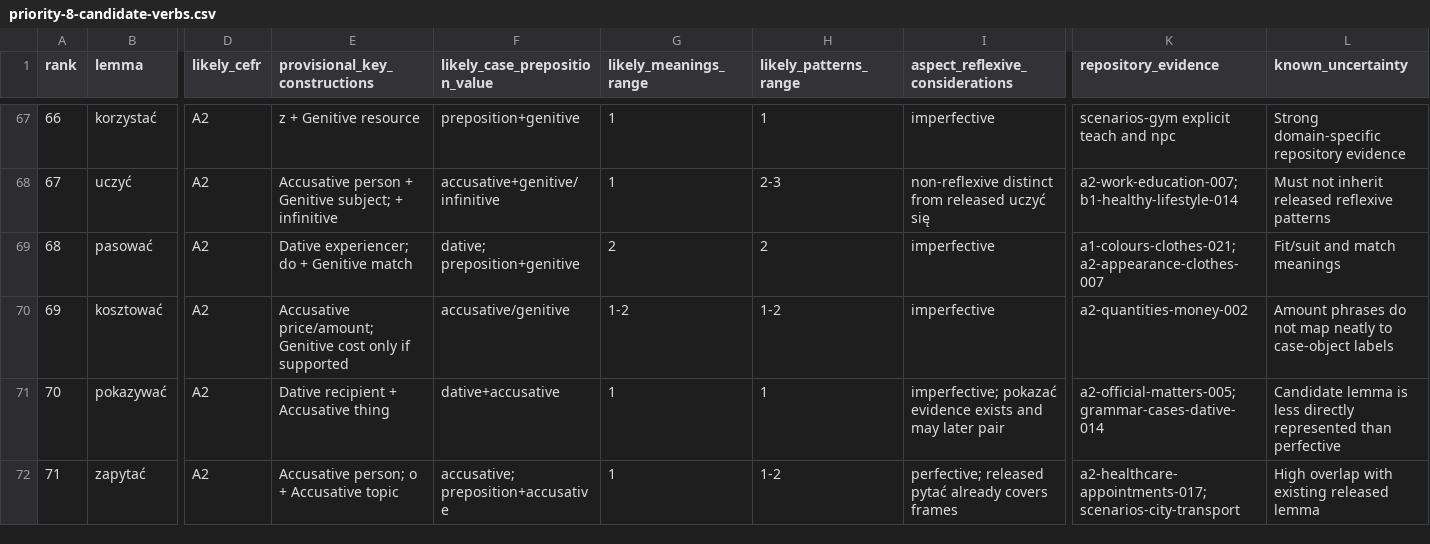
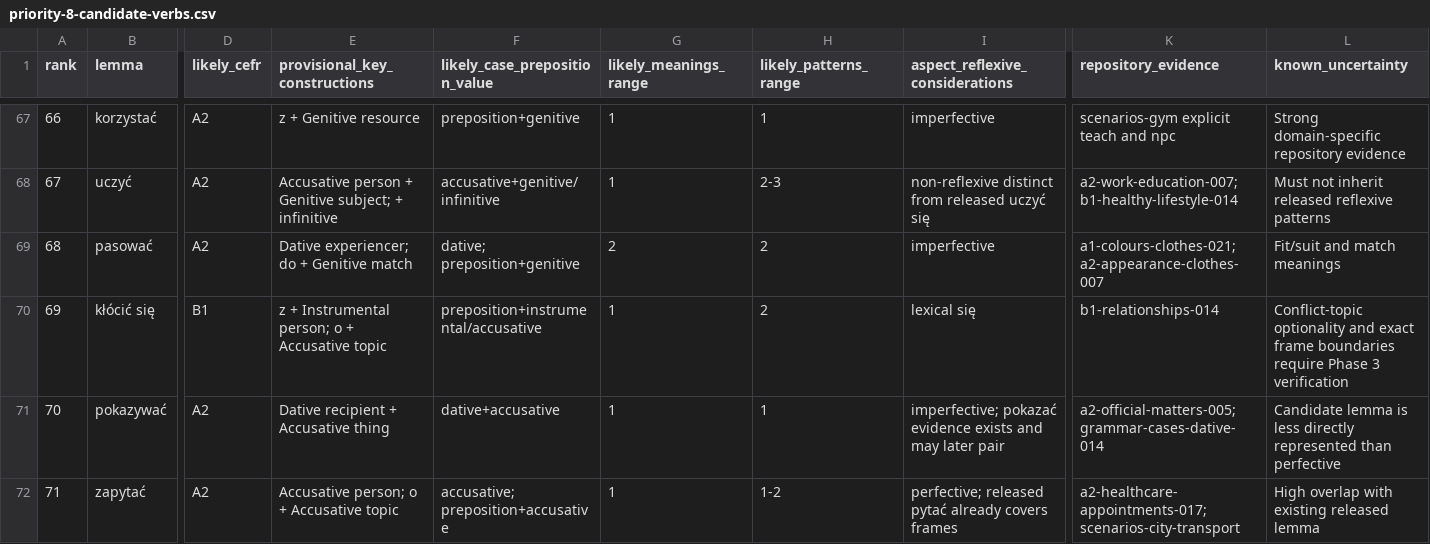
Before and after one commit to kgordadze-lang/polishflashcards, a CSV file: reports/priority-8-candidate-verbs.csv, drawn as a sheet; only a part is shown, gaps mark what is left out; the diff covers the shown part only; the diff names each change by its address in the sheet, - before the commit and + after, or states it on an @@ line.

Commit message:
Refine Priority 8 Phase 0 audit after independent review

```diff
--- a/reports/priority-8-candidate-verbs.csv
+++ b/reports/priority-8-candidate-verbs.csv
-B70 (lemma): kosztować
+B70 (lemma): kłócić się
-D70 (likely_cefr): A2
+D70 (likely_cefr): B1
-E70 (provisional_key_constructions): Accusative price/amount; Genitive cost only if supported
+E70 (provisional_key_constructions): z + Instrumental person; o + Accusative topic
-F70 (likely_case_preposition_value): accusative/genitive
+F70 (likely_case_preposition_value): preposition+instrumental/accusative
-G70 (likely_meanings_range): 1-2
+G70 (likely_meanings_range): 1
-H70 (likely_patterns_range): 1-2
+H70 (likely_patterns_range): 2
-I70 (aspect_reflexive_considerations): imperfective
+I70 (aspect_reflexive_considerations): lexical się
-K70 (repository_evidence): a2-quantities-money-002
+K70 (repository_evidence): b1-relationships-014
-L70 (known_uncertainty): Amount phrases do not map neatly to case-object labels
+L70 (known_uncertainty): Conflict-topic optionality and exact frame boundaries require Phase 3 verification
```
Also changed, not shown: 80 edited cells elsewhere in this file, reports/priority-8-coverage-matrix.csv, reports/priority-8-next-70-ranking.csv, 9 other files.
